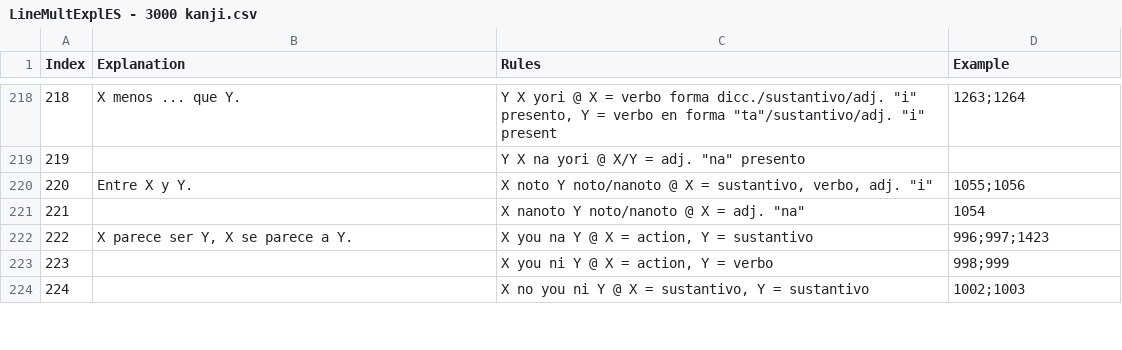
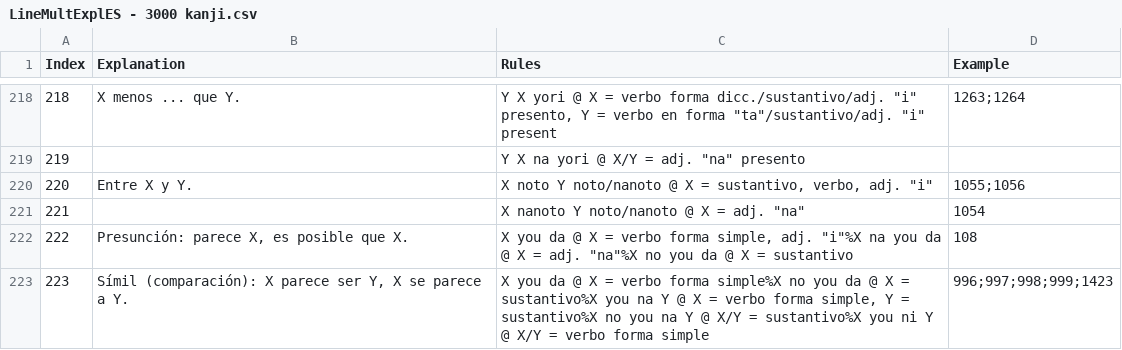
Before and after one commit to blarom/Japagram, a CSV file: app/src/main/assets/LineMultExplES - 3000 kanji.csv, drawn as a sheet; only a part is shown, gaps mark what is left out; removed rows and columns are numbered as before the commit, all else as after; the diff covers the shown part only; the diff names each change by its address in the sheet, - before the commit and + after, or states it on an @@ line.

```diff
--- a/app/src/main/assets/LineMultExplES - 3000 kanji.csv
+++ b/app/src/main/assets/LineMultExplES - 3000 kanji.csv
-row 222: 222 | X parece ser Y, X se parece a Y. | X you na Y @ X = action, Y = sustantivo | 996;997;1423
-row 223: 223 |  | X you ni Y @ X = action, Y = verbo | 998;999
-row 224: 224 |  | X no you ni Y @ X = sustantivo, Y = sustantivo | 1002;1003
+row 222: 222 | Presunción: parece X, es posible que X. | X you da @ X = verbo forma simple, adj. "i"%X na you da @ X = adj. "na"%X no you da @ X = sustantivo | 108
+row 223: 223 | Símil (comparación): X parece ser Y, X se parece a Y. | X you da @ X = verbo forma simple%X no you da @ X = sustantivo%X you na Y @ X = verbo forma simple, Y = sustantivo%X no you na Y @ X/Y = sustantivo%X you ni Y @ X/Y = verbo forma simple | 996;997;998;999;1423
```
Also changed, not shown: 9 added rows, 4 removed rows and 21 edited cells elsewhere in this file, app/src/main/assets/LineExamples - 3000 kanji.csv, app/src/main/assets/LineExtendedDb - SpanishIndex.csv, 20 other files.
